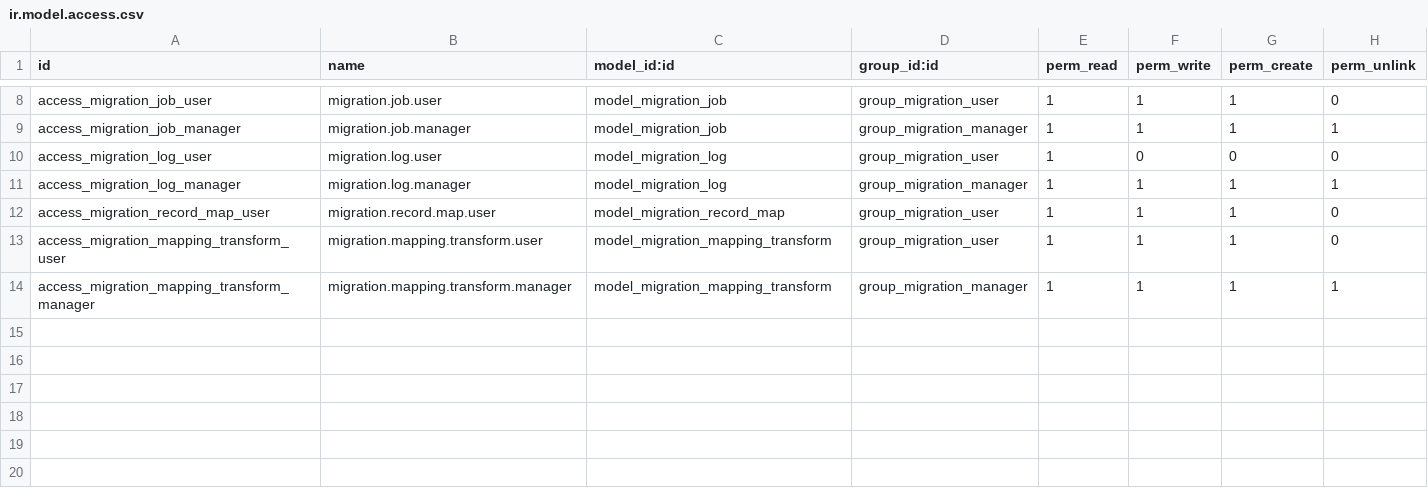
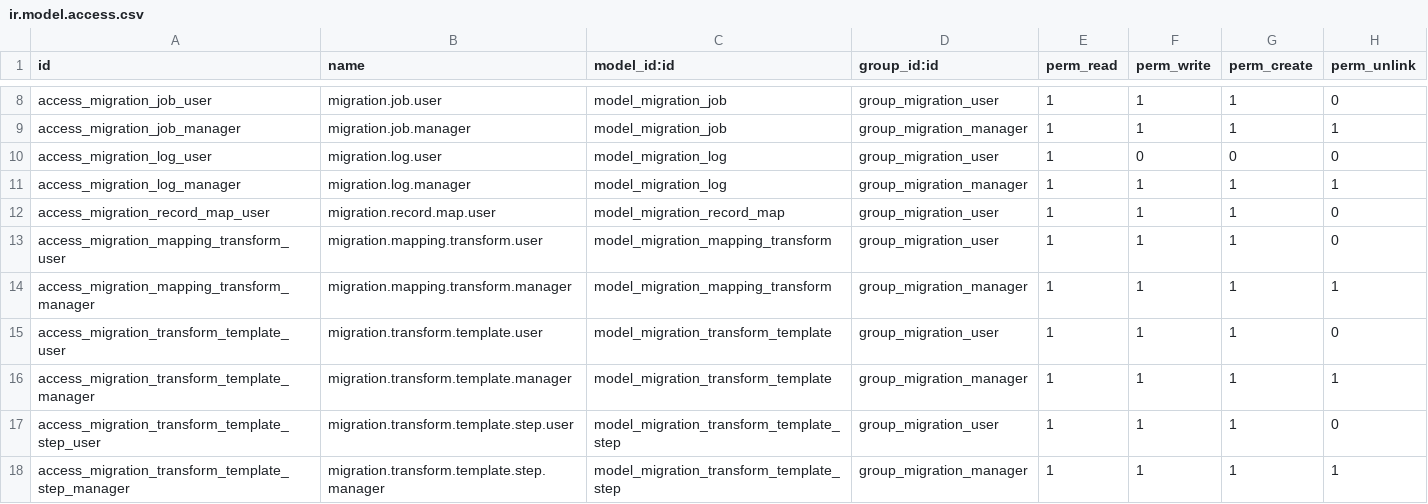
Before and after one commit to nonnatee/data_migration, a CSV file: security/ir.model.access.csv, drawn as a sheet; only a part is shown, gaps mark what is left out; the diff names each change by its address in the sheet, - before the commit and + after, or states it on an @@ line.

Commit message:
feat: implement data transformation framework with flexible processing pipeline for field migration mapping

```diff
--- a/security/ir.model.access.csv
+++ b/security/ir.model.access.csv
+row 15: access_migration_transform_template_user | migration.transform.template.user | model_migration_transform_template | group_migration_user | 1 | 1 | 1 | 0
+row 16: access_migration_transform_template_manager | migration.transform.template.manager | model_migration_transform_template | group_migration_manager | 1 | 1 | 1 | 1
+row 17: access_migration_transform_template_step_user | migration.transform.template.step.user | model_migration_transform_template_step | group_migration_user | 1 | 1 | 1 | 0
+row 18: access_migration_transform_template_step_manager | migration.transform.template.step.manager | model_migration_transform_template_step | group_migration_manager | 1 | 1 | 1 | 1
```
Also changed, not shown: 16 other files.
